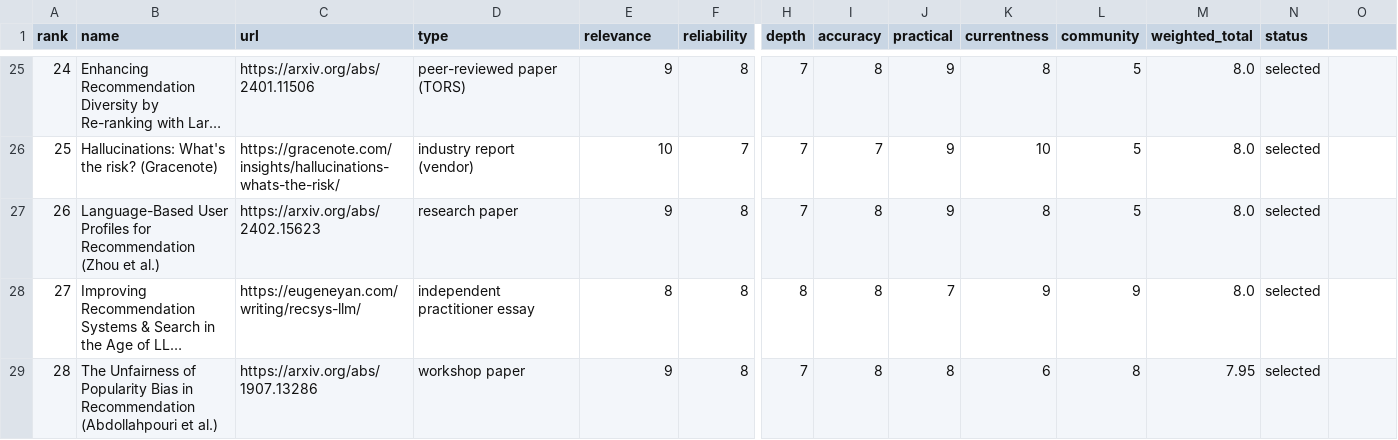
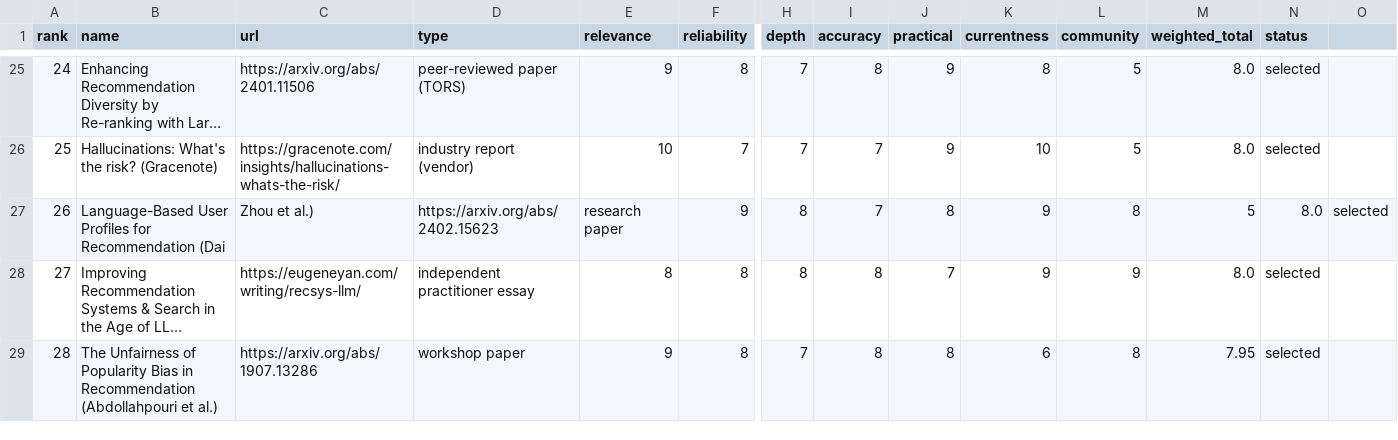
Before and after one commit to dballage777/AI-Prompts, a CSV file: research/media-recommender-rec-quality/SCORED_CANDIDATES.csv, drawn as a sheet; only a part is shown, gaps mark what is left out; long unchanged cells end in …; the diff names each change by its address in the sheet, - before the commit and + after, or states it on an @@ line.

```diff
--- a/research/media-recommender-rec-quality/SCORED_CANDIDATES.csv
+++ b/research/media-recommender-rec-quality/SCORED_CANDIDATES.csv
-B27 (name): …for Recommendation (Zhou et al.)
+B27 (name): …for Recommendation (Dai
-C27 (url): https://arxiv.org/abs/2402.15623
+C27 (url): Zhou et al.)
-D27 (type): research paper
+D27 (type): https://arxiv.org/abs/2402.15623
-E27 (relevance): 9
+E27 (relevance): research paper
-F27 (reliability): 8
+F27 (reliability): 9
-H27 (depth): 7
+H27 (depth): 8
-I27 (accuracy): 8
+I27 (accuracy): 7
-J27 (practical): 9
+J27 (practical): 8
-K27 (currentness): 8
+K27 (currentness): 9
-L27 (community): 5
+L27 (community): 8
-M27 (weighted_total): 8.0
+M27 (weighted_total): 5
-N27 (status): selected
+N27 (status): 8.0
-O27: (empty)
+O27: selected
```
Also changed, not shown: 15 other files.
